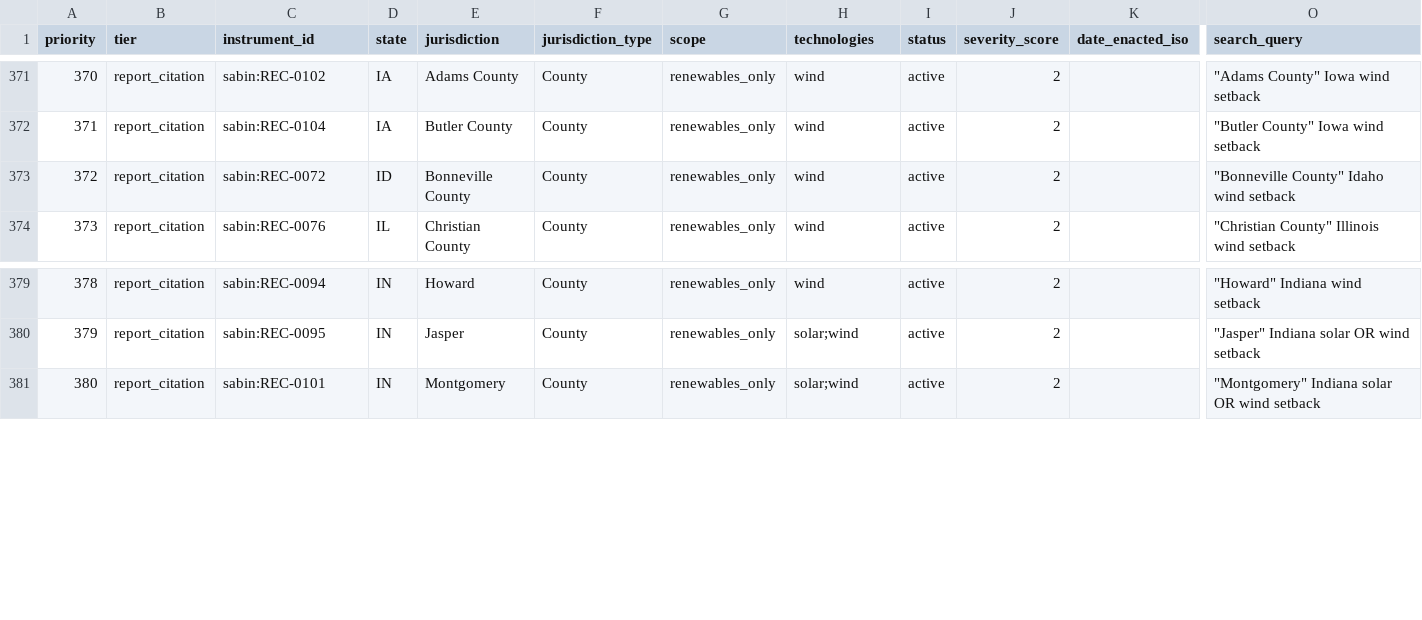
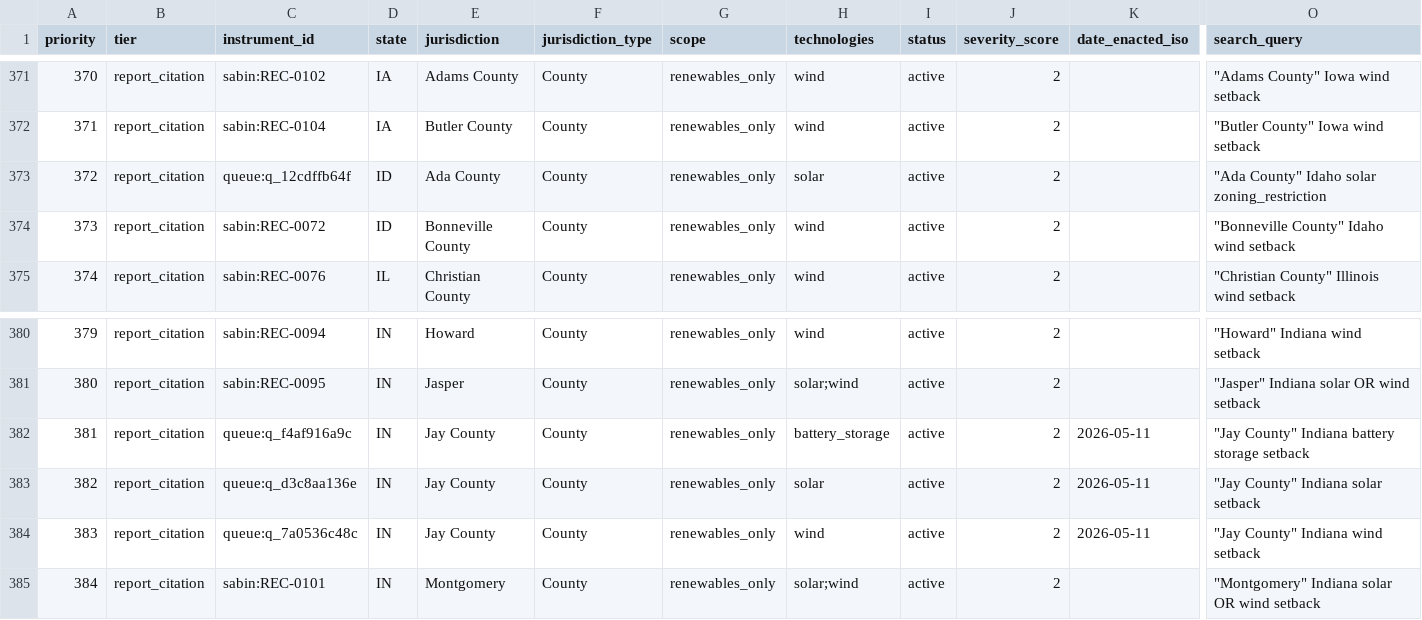
Before and after one commit to pricephillips/renewable-opposition, a CSV file: data/review/restriction_worklist.csv, drawn as a sheet; only a part is shown, gaps mark what is left out; addresses are those after the commit; rows hold the shown columns only; the diff names each change by its address in the sheet, - before the commit and + after, or states it on an @@ line.

```diff
--- a/data/review/restriction_worklist.csv
+++ b/data/review/restriction_worklist.csv
+row 373: 372 | report_citation | queue:q_12cdffb64f | ID | Ada County | County | renewables_only | solar | active | 2 |  | "Ada County" Idaho solar zoning_restriction
@@ column A (priority) renumbered from row 374 down @@
+row 382: 381 | report_citation | queue:q_f4af916a9c | IN | Jay County | County | renewables_only | battery_storage | active | 2 | 2026-05-11 | "Jay County" Indiana battery storage setback
+row 383: 382 | report_citation | queue:q_d3c8aa136e | IN | Jay County | County | renewables_only | solar | active | 2 | 2026-05-11 | "Jay County" Indiana solar setback
+row 384: 383 | report_citation | queue:q_7a0536c48c | IN | Jay County | County | renewables_only | wind | active | 2 | 2026-05-11 | "Jay County" Indiana wind setback
```
Also changed, not shown: data/processed/sources.csv, data/review/adjacency_worklist.csv, 13 other files.
